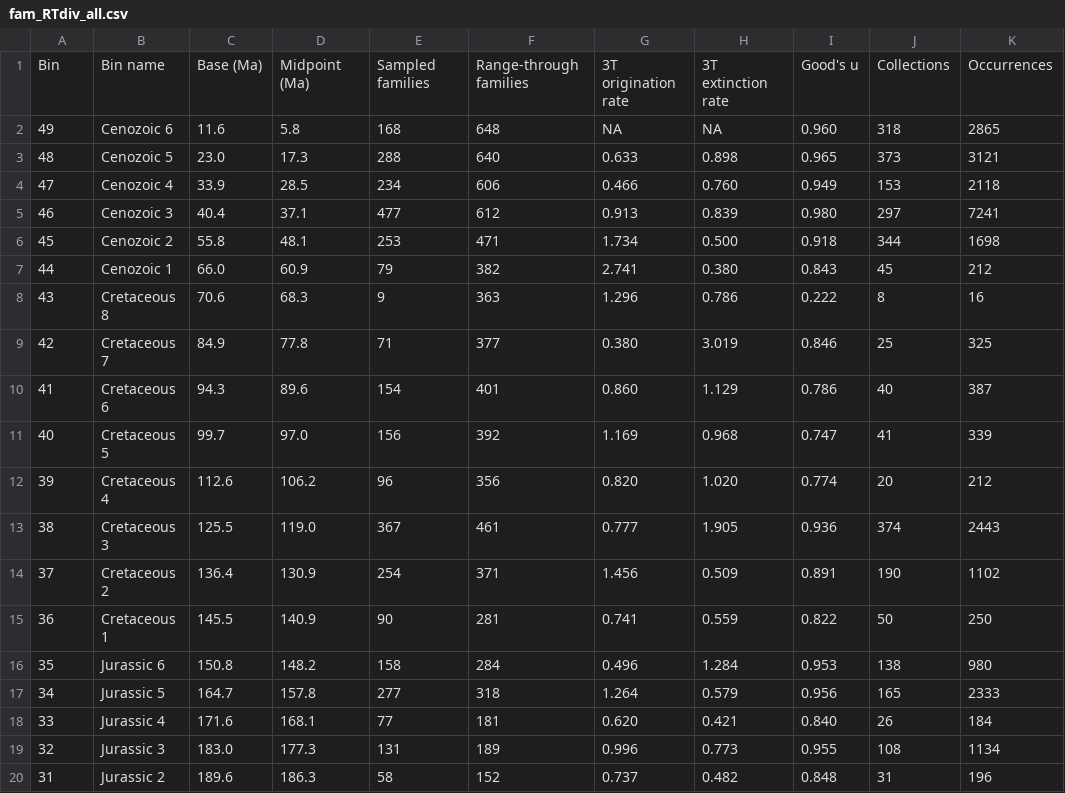
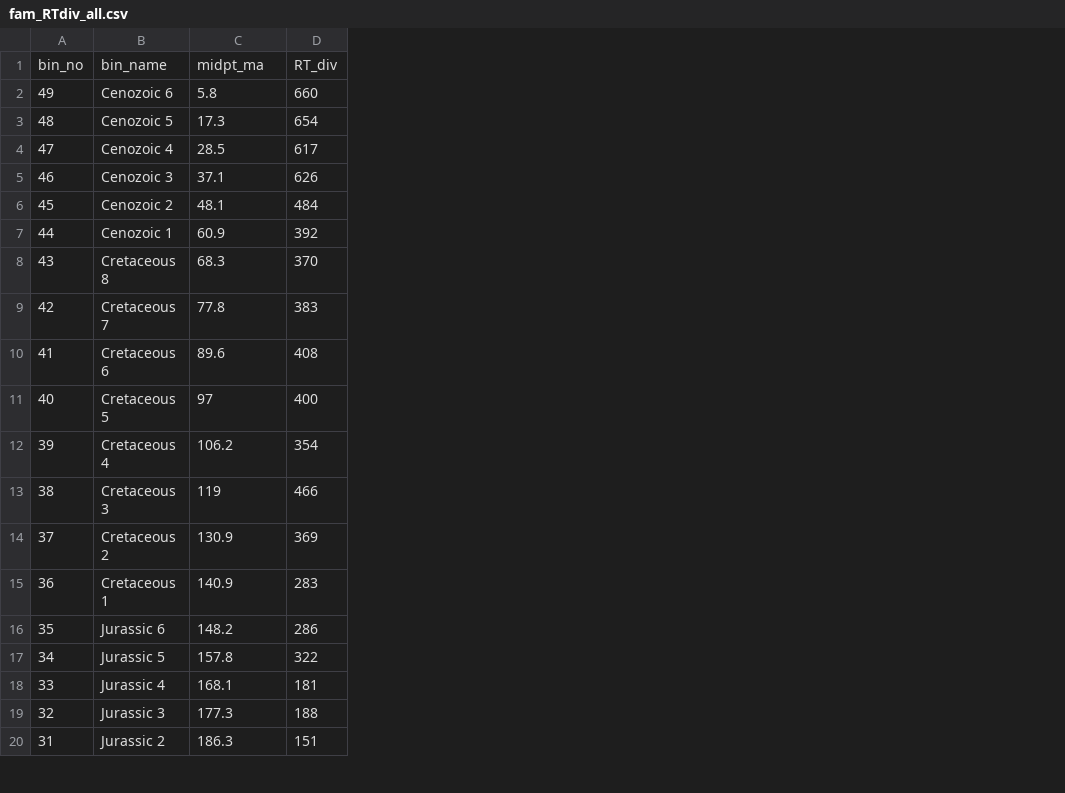
Before and after one commit to mclapham/insect_div, a CSV file: data/fam_RTdiv_all.csv, drawn as a sheet; only a part is shown; removed rows and columns are numbered as before the commit, all else as after; the diff names each change by its address in the sheet, - before the commit and + after, or states it on an @@ line.

Commit message:
Update fam_RTdiv_all.csv

```diff
--- a/data/fam_RTdiv_all.csv
+++ b/data/fam_RTdiv_all.csv
-column C, rows 2-20: 11.6 | 23.0 | 33.9 | 40.4 | 55.8 | 66.0 | 70.6 | 84.9 | 94.3 | 99.7 | 112.6 | 125.5 | 136.4 | 145.5 | 150.8 | 164.7 | 171.6 | 183.0 | 189.6
-column E, rows 2-20: 168 | 288 | 234 | 477 | 253 | 79 | 9 | 71 | 154 | 156 | 96 | 367 | 254 | 90 | 158 | 277 | 77 | 131 | 58
-column F, rows 2-20: 648 | 640 | 606 | 612 | 471 | 382 | 363 | 377 | 401 | 392 | 356 | 461 | 371 | 281 | 284 | 318 | 181 | 189 | 152
-column G, rows 2-20: NA | 0.633 | 0.466 | 0.913 | 1.734 | 2.741 | 1.296 | 0.380 | 0.860 | 1.169 | 0.820 | 0.777 | 1.456 | 0.741 | 0.496 | 1.264 | 0.620 | 0.996 | 0.737
-column H, rows 2-20: NA | 0.898 | 0.760 | 0.839 | 0.500 | 0.380 | 0.786 | 3.019 | 1.129 | 0.968 | 1.020 | 1.905 | 0.509 | 0.559 | 1.284 | 0.579 | 0.421 | 0.773 | 0.482
-column I, rows 2-20: 0.960 | 0.965 | 0.949 | 0.980 | 0.918 | 0.843 | 0.222 | 0.846 | 0.786 | 0.747 | 0.774 | 0.936 | 0.891 | 0.822 | 0.953 | 0.956 | 0.840 | 0.955 | 0.848
-column J, rows 2-20: 318 | 373 | 153 | 297 | 344 | 45 | 8 | 25 | 40 | 41 | 20 | 374 | 190 | 50 | 138 | 165 | 26 | 108 | 31
-column K, rows 2-20: 2865 | 3121 | 2118 | 7241 | 1698 | 212 | 16 | 325 | 387 | 339 | 212 | 2443 | 1102 | 250 | 980 | 2333 | 184 | 1134 | 196
+column D, rows 2-20: 660 | 654 | 617 | 626 | 484 | 392 | 370 | 383 | 408 | 400 | 354 | 466 | 369 | 283 | 286 | 322 | 181 | 188 | 151
-row 1: Bin | Bin name | Base (Ma) | Midpoint (Ma) | Sampled families | Range-through families | 3T origination rate | 3T extinction rate | Good's u | Collections | Occurrences
+row 1: bin_no | bin_name | midpt_ma | RT_div
-C11: 97.0
+C11: 97
-C13: 119.0
+C13: 119
```
